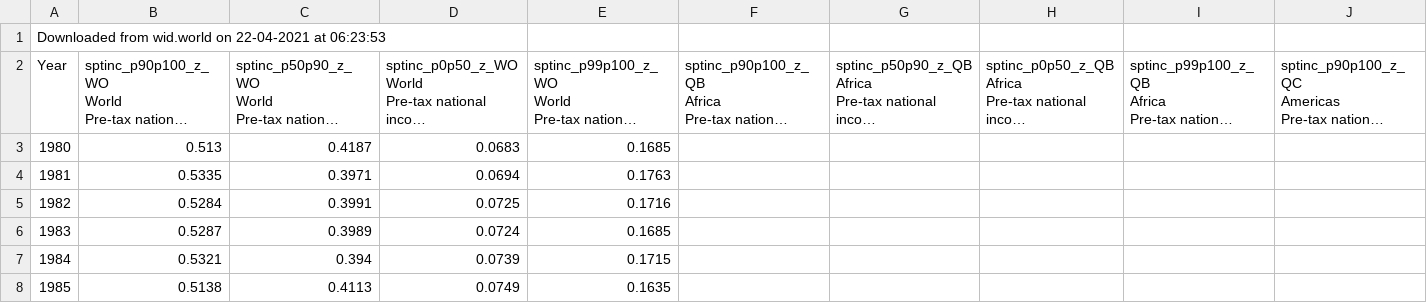
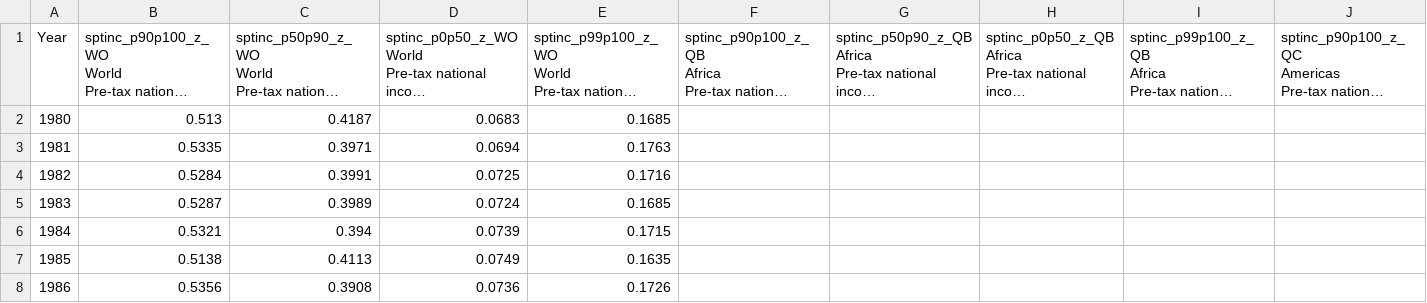
Before and after one commit to GuichardB/DataViz-World-Inequalities, a CSV file: data/World_Region_Data2/WID_Data_22042021-062353.csv, drawn as a sheet; only a part is shown; the shorter side is filled out with more unchanged rows; long unchanged cells end in …; rows hold the shown columns only; the diff names each change by its address in the sheet, - before the commit and + after, or states it on an @@ line.

Commit message:
Delete the first line

```diff
--- a/data/World_Region_Data2/WID_Data_22042021-062353.csv
+++ b/data/World_Region_Data2/WID_Data_22042021-062353.csv
-row 1: Downloaded from wid.world on 22-04-2021 at 06:23:53
```
